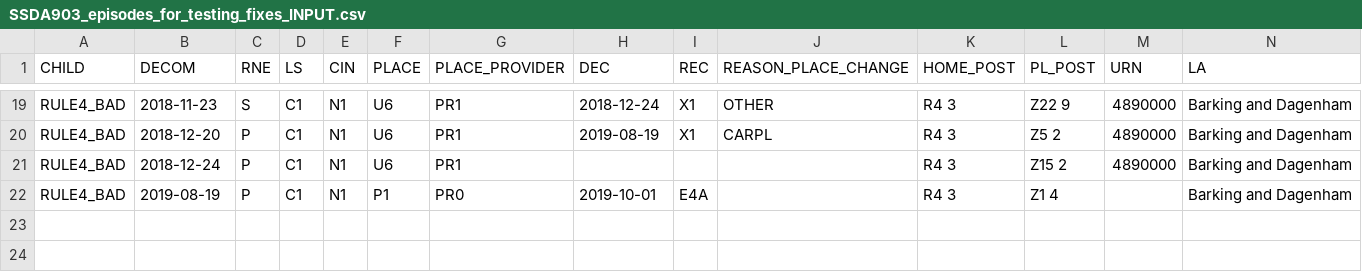
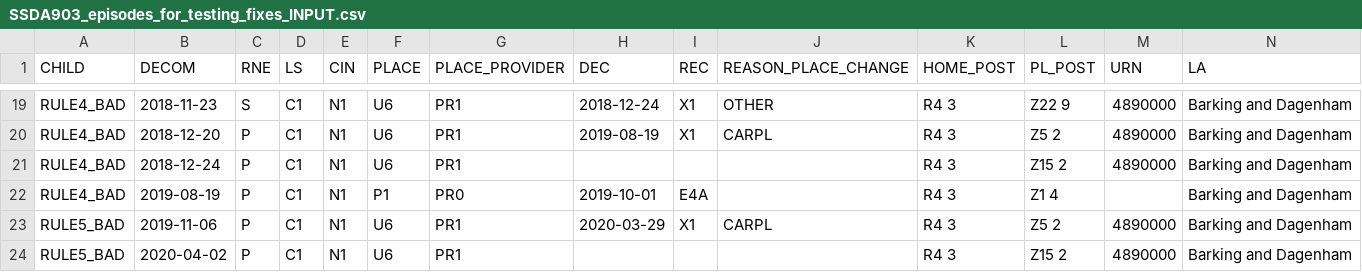
Before and after one commit to SocialFinanceDigitalLabs/liia-tools, a CSV file: liiatools/datasets/s903/lds_ssda903_episodes_fix/SSDA903_episodes_for_testing_fixes_INPUT.csv, drawn as a sheet; only a part is shown, gaps mark what is left out; rows hold the shown columns only; the diff names each change by its address in the sheet, - before the commit and + after, or states it on an @@ line.

Commit message:
WIP - applied stage 2 rules

```diff
--- a/liiatools/datasets/s903/lds_ssda903_episodes_fix/SSDA903_episodes_for_testing_fixes_INPUT.csv
+++ b/liiatools/datasets/s903/lds_ssda903_episodes_fix/SSDA903_episodes_for_testing_fixes_INPUT.csv
+row 23: RULE5_BAD | 2019-11-06 | P | C1 | N1 | U6 | PR1 | 2020-03-29 | X1 | CARPL | R4 3 | Z5 2 | 4890000 | Barking and Dagenham
+row 24: RULE5_BAD | 2020-04-02 | P | C1 | N1 | U6 | PR1 |  |  |  | R4 3 | Z15 2 | 4890000 | Barking and Dagenham
```
Also changed, not shown: 2 other files.
